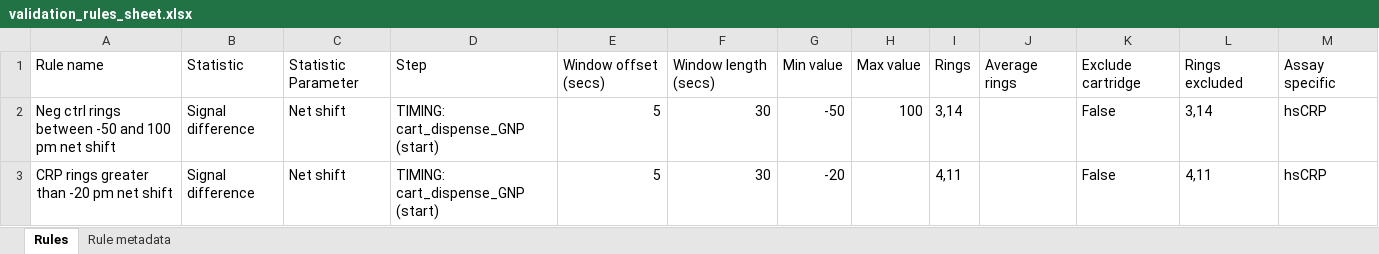
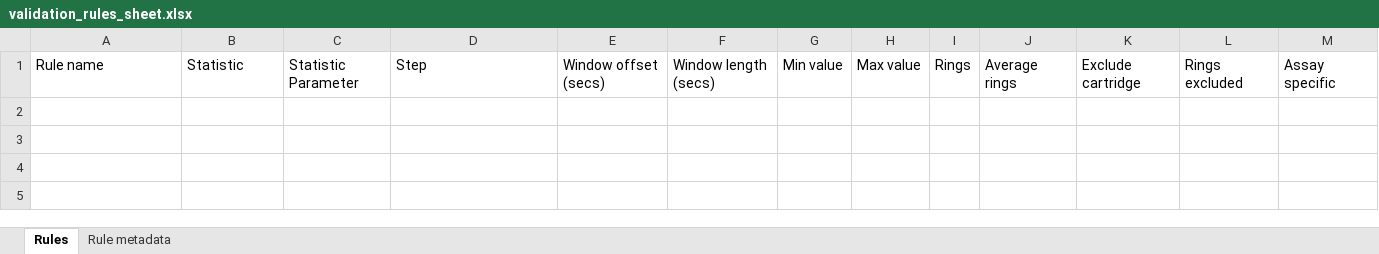
Before and after one commit to sp-mzhang/ultra-rpi, an Excel workbook: config/calibration_data/quick_demo/v1.0/validation_rules_sheet.xlsx, sheet Rules, drawn as a sheet; values as stored, in another font and other column widths than the file's, no borders; the diff names each change by its address in the sheet, - before the commit and + after, or states it on an @@ line.

```diff
--- a/config/calibration_data/quick_demo/v1.0/validation_rules_sheet.xlsx (sheet Rules)
+++ b/config/calibration_data/quick_demo/v1.0/validation_rules_sheet.xlsx (sheet Rules)
-row 2: Neg ctrl rings between -50 and 100 pm net shift | Signal difference | Net shift | TIMING: cart_dispense_GNP (start) | 5 | 30 | -50 | 100 | 3,14 |  | False | 3,14 | hsCRP
-row 3: CRP rings greater than -20 pm net shift | Signal difference | Net shift | TIMING: cart_dispense_GNP (start) | 5 | 30 | -20 |  | 4,11 |  | False | 4,11 | hsCRP
```
Also changed, not shown: 1 other file.
